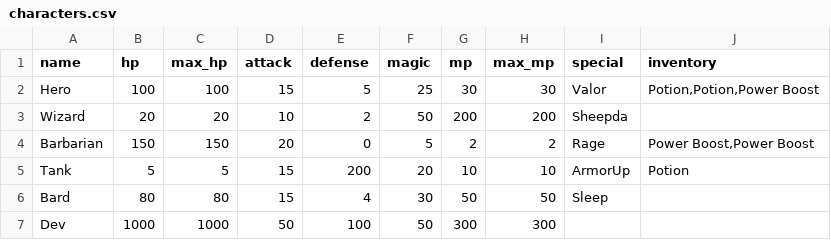
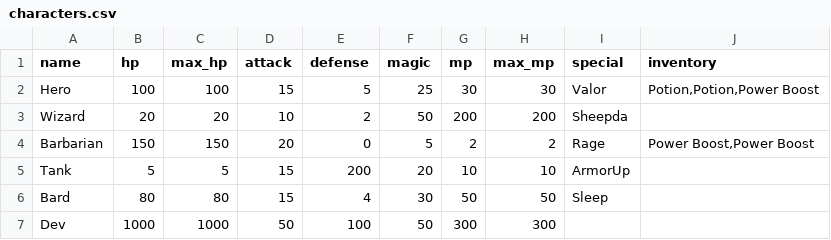
Before and after one commit to JordonHillKirk/battle-rpg, a CSV file: characters.csv, drawn as a sheet.

```diff
--- a/characters.csv
+++ b/characters.csv
@@ -4,3 +4,3 @@ Wizard;20;20;10;2;50;200;200;Sheepda;
 Barbarian;150;150;20;0;5;2;2;Rage;Power Boost,Power Boost
-Tank;5;5;15;200;20;10;10;ArmorUp;Potion
+Tank;5;5;15;200;20;10;10;ArmorUp;
 Bard;80;80;15;4;30;50;50;Sleep;
```
Also changed, not shown: 20 other files.
